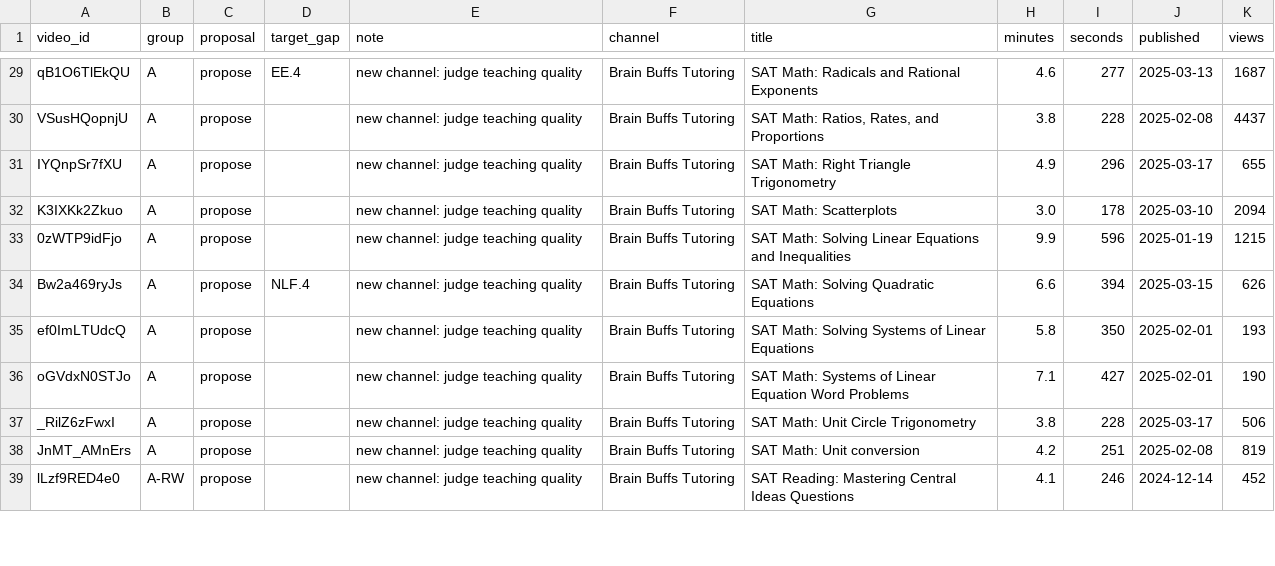
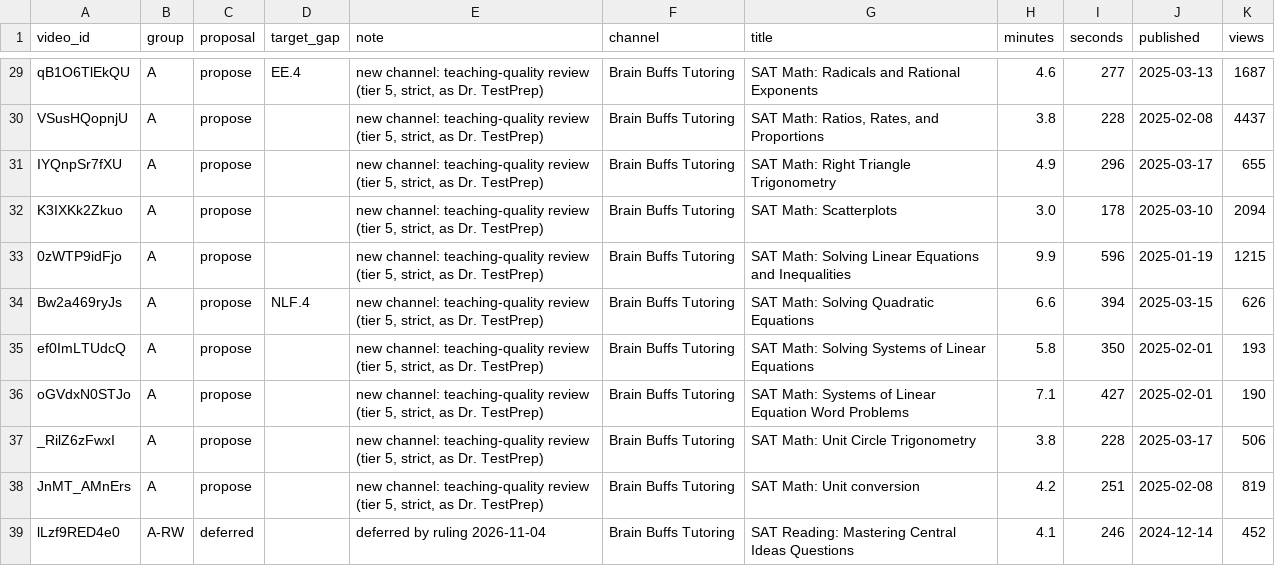
Before and after one commit to Lyceon-Team/Lyceonai, a CSV file: docs/plans/lisa-video-library/gaps-2026-11-04-proposal.csv, drawn as a sheet; only a part is shown, gaps mark what is left out; the diff covers the shown part only; the diff names each change by its address in the sheet, - before the commit and + after, or states it on an @@ line.

```diff
--- a/docs/plans/lisa-video-library/gaps-2026-11-04-proposal.csv
+++ b/docs/plans/lisa-video-library/gaps-2026-11-04-proposal.csv
-E29:E38 (note): new channel: judge teaching quality
+E29:E38 (note): new channel: teaching-quality review (tier 5, strict, as Dr. TestPrep)
-C39 (proposal): propose
+C39 (proposal): deferred
-E39 (note): new channel: judge teaching quality
+E39 (note): deferred by ruling 2026-11-04
```
Also changed, not shown: 49 edited cells elsewhere in this file, 4 other files.
